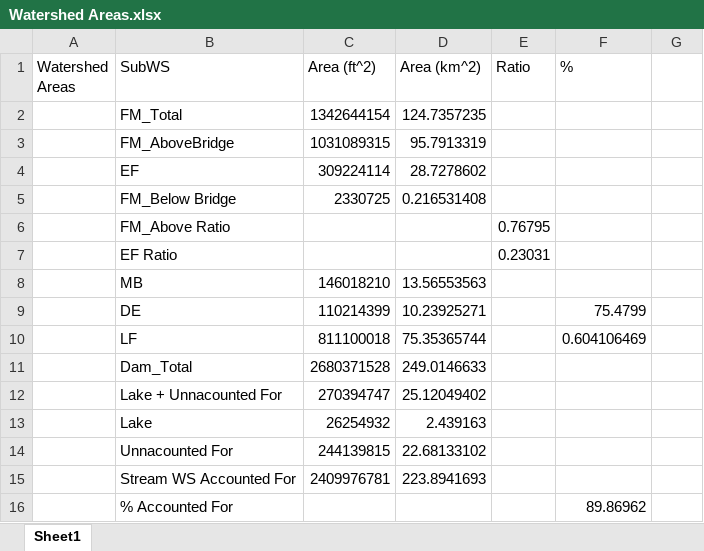
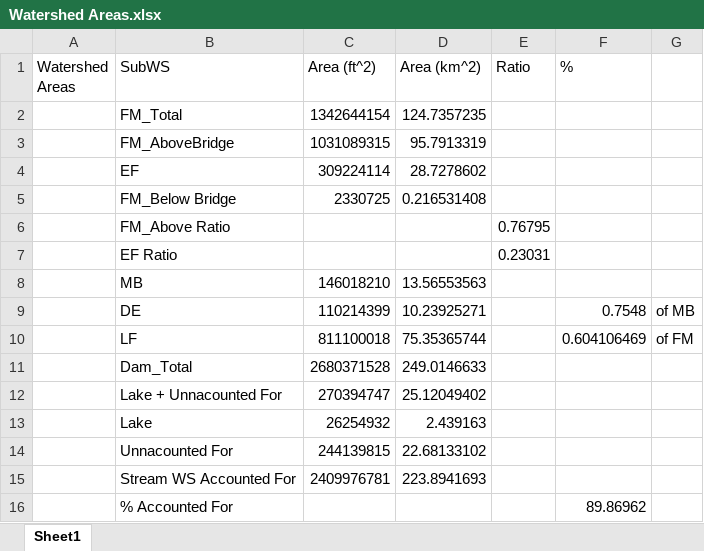
Before and after one commit to ojlarson/R_Thesis, an Excel workbook: Watershed Areas.xlsx, sheet Sheet1, drawn as a sheet; values as stored, in another font and other column widths than the file's, no borders; the diff names each change by its address in the sheet, - before the commit and + after, or states it on an @@ line.

Commit message:
Fixed Q calculations, created csvs with Q values

```diff
--- a/Watershed Areas.xlsx (sheet Sheet1)
+++ b/Watershed Areas.xlsx (sheet Sheet1)
-F9 (%): 75.4799
+F9 (%): 0.7548
-G9: (empty)
+G9: of MB
-G10: (empty)
+G10: of FM
```
Also changed, not shown: 4 other files.
